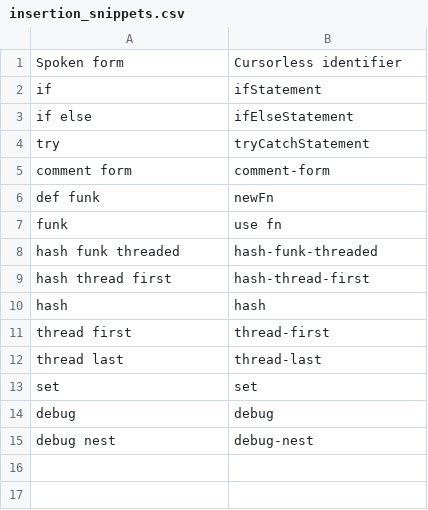
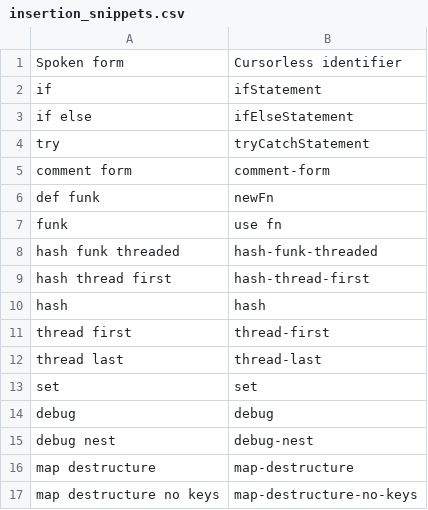
Before and after one commit to chromalchemy/talon, a CSV file: cursorless-settings/experimental/insertion_snippets.csv, drawn as a sheet.

```diff
--- a/cursorless-settings/experimental/insertion_snippets.csv
+++ b/cursorless-settings/experimental/insertion_snippets.csv
@@ -15 +15,3 @@ debug, debug
 debug nest, debug-nest
+map destructure, map-destructure
+map destructure no keys, map-destructure-no-keys
```
Also changed, not shown: cursorless-settings/experimental/insertion_snippets_single_phrase.csv, cursorless-settings/experimental/wrapper_snippets.csv, 3 other files.
